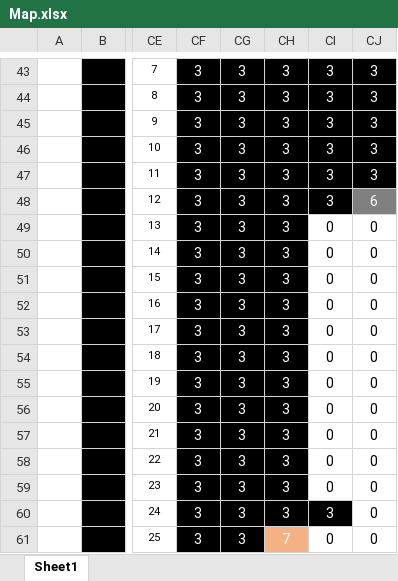
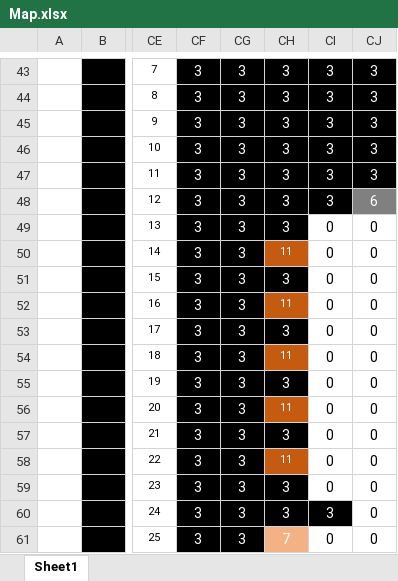
Before and after one commit to tonkaew131/JavaGameProject, an Excel workbook: documents/Map/Map.xlsx, sheet Sheet1, drawn as a sheet; only a part is shown, gaps mark what is left out; values as stored, in another font and other column widths than the file's, no borders; charts and pictures not drawn; the diff names each change by its address in the sheet, - before the commit and + after, or states it on an @@ line.

```diff
--- a/documents/Map/Map.xlsx (sheet Sheet1)
+++ b/documents/Map/Map.xlsx (sheet Sheet1)
-CH50: 3
+CH50: 11
-CH50 fill: #000000
+CH50 fill: #C55A11, text size: smaller
-CH52: 3
+CH52: 11
-CH52 fill: #000000
+CH52 fill: #C55A11, text size: smaller
-CH54: 3
+CH54: 11
-CH54 fill: #000000
+CH54 fill: #C55A11, text size: smaller
-CH56: 3
+CH56: 11
-CH56 fill: #000000
+CH56 fill: #C55A11, text size: smaller
-CH58: 3
+CH58: 11
-CH58 fill: #000000
+CH58 fill: #C55A11, text size: smaller
```
Also changed, not shown: 9 other files.
